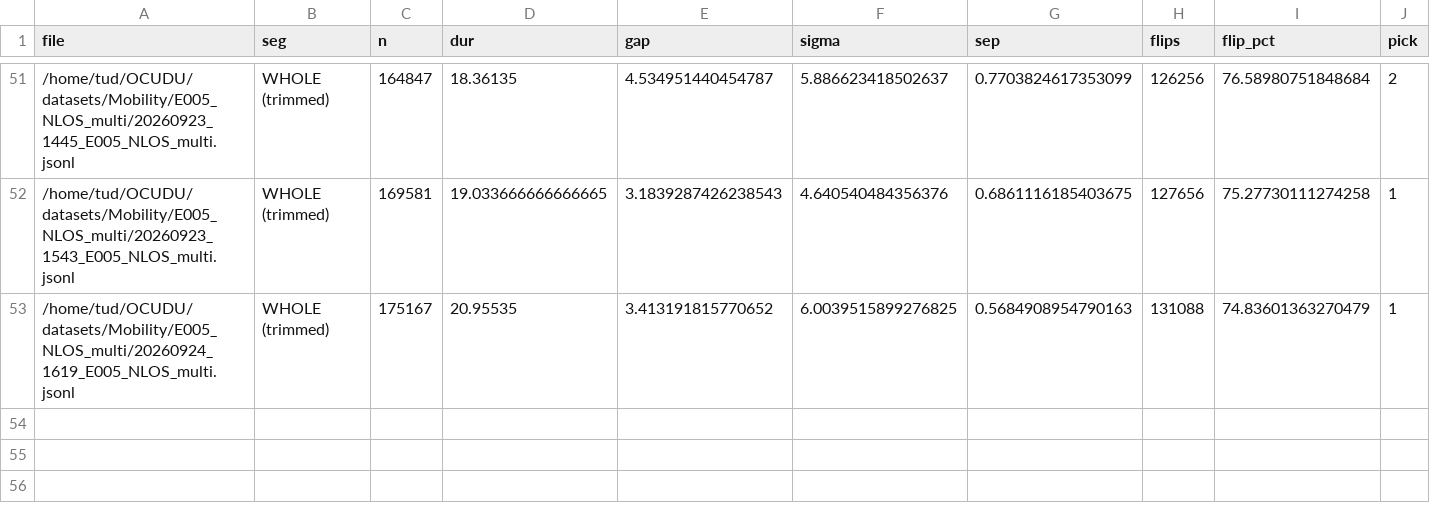
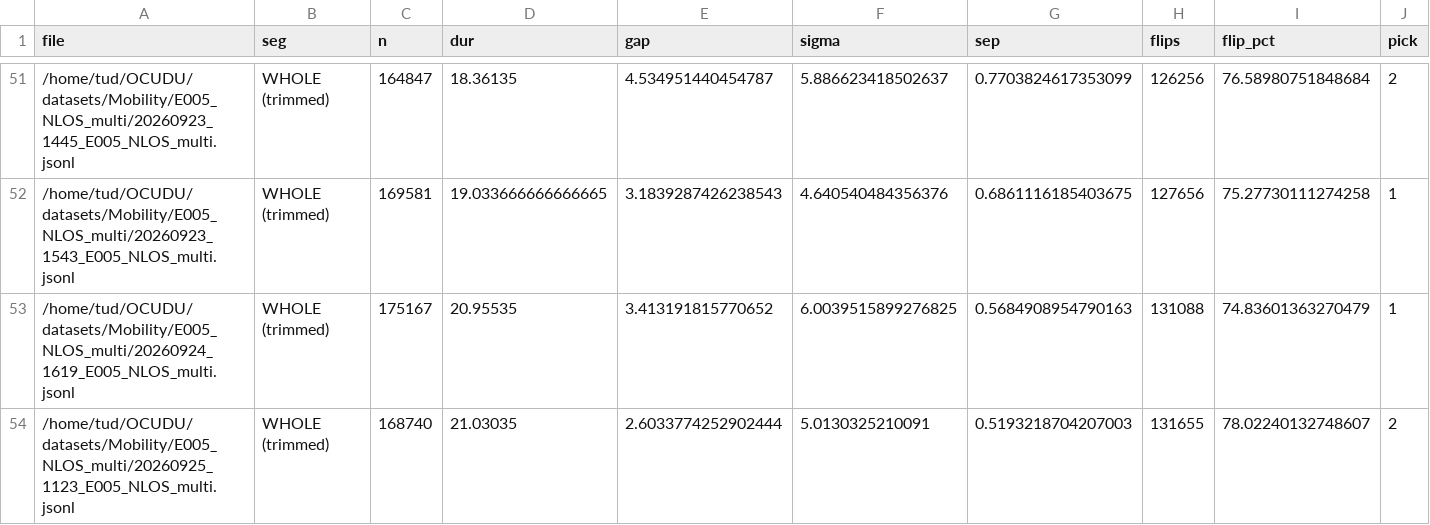
Before and after one commit to Ujjwal-Nano/OCUDU, a CSV file: datasets/campaign.csv, drawn as a sheet; only a part is shown, gaps mark what is left out; rows hold the shown columns only; the diff names each change by its address in the sheet, - before the commit and + after, or states it on an @@ line.

Commit message:
dataset: 20260925_1123_E005_NLOS_multi — Three users NLOS with metal carpet in between, one user in mobility others just moved sometime

```diff
--- a/datasets/campaign.csv
+++ b/datasets/campaign.csv
+row 54: /home/tud/OCUDU/datasets/Mobility/E005_NLOS_multi/20260925_1123_E005_NLOS_multi.jsonl | WHOLE (trimmed) | 168740 | 21.03035 | 2.6033774252902444 | 5.0130325210091 | 0.5193218704207003 | 131655 | 78.02240132748607 | 2
```
Also changed, not shown: datasets/mobility_sweep.csv, 27 other files.
